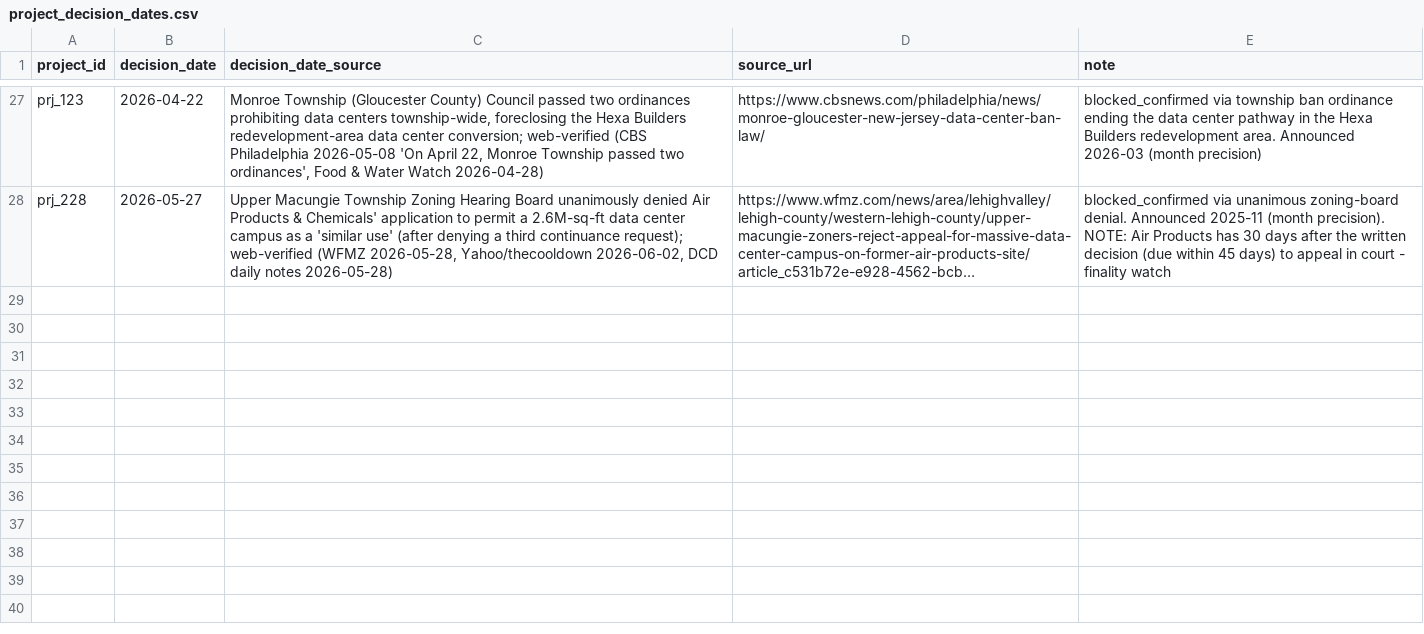
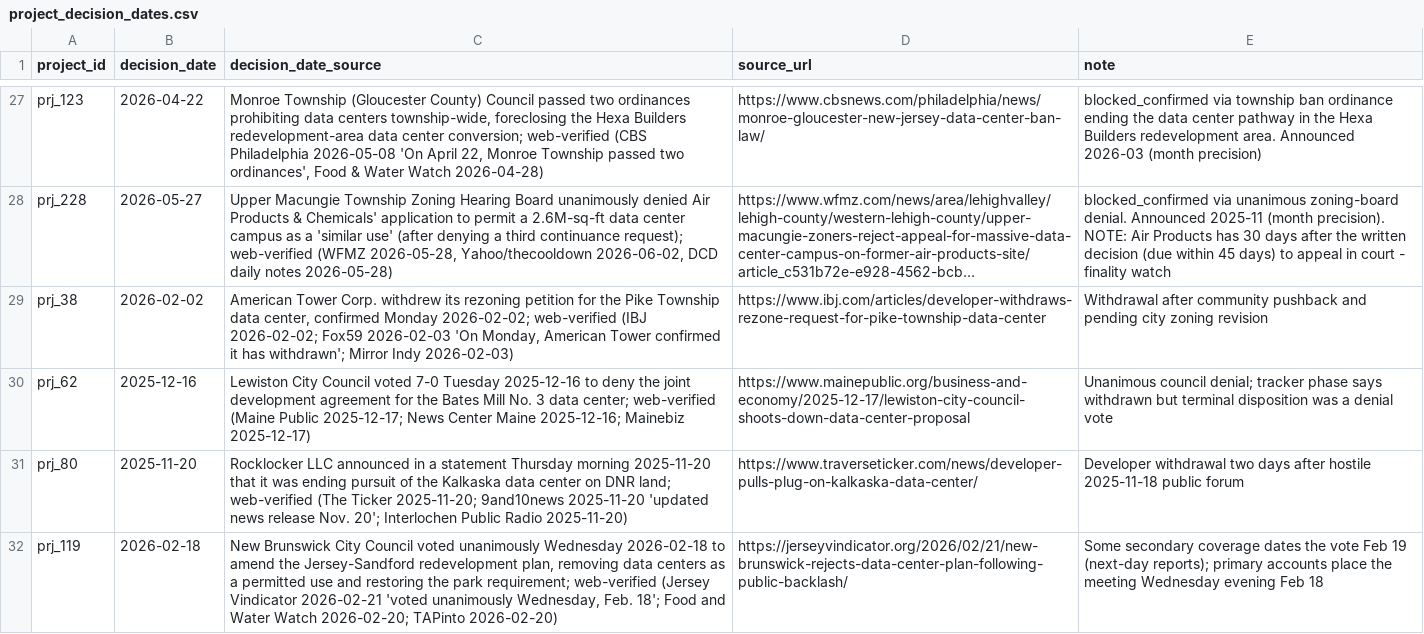
Before and after one commit to pricephillips/data-center-map, a CSV file: data/project_decision_dates.csv, drawn as a sheet; only a part is shown, gaps mark what is left out; long unchanged cells end in …; the diff names each change by its address in the sheet, - before the commit and + after, or states it on an @@ line.

```diff
--- a/data/project_decision_dates.csv
+++ b/data/project_decision_dates.csv
+row 29: prj_38 | 2026-02-02 | American Tower Corp. withdrew its rezoning petition for the Pike Township data center, confirmed Monday 2026-02-02; web-verified (IBJ 2026-02-02; Fox59 2026-02-03 'On Monday, American Tower confirmed it has withdrawn'; Mirror Indy 2026-02-03) | https://www.ibj.com/articles/developer-withdraws-rezone-request-for-pike-township-data-center | Withdrawal after community pushback and pending city zoning revision
+row 30: prj_62 | 2025-12-16 | Lewiston City Council voted 7-0 Tuesday 2025-12-16 to deny the joint development agreement for the Bates Mill No. 3 data center; web-verified (Maine Public 2025-12-17; News Center Maine 2025-12-16; Mainebiz 2025-12-17) | https://www.mainepublic.org/business-and-economy/2025-12-17/lewiston-city-council-shoots-down-data-center-proposal | Unanimous council denial; tracker phase says withdrawn but terminal disposition was a denial vote
+row 31: prj_80 | 2025-11-20 | Rocklocker LLC announced in a statement Thursday morning 2025-11-20 that it was ending pursuit of the Kalkaska data center on DNR land; web-verified (The Ticker 2025-11-20; 9and10news 2025-11-20 'updated news release Nov. 20'; Interlochen Public Radio 2025-11-20) | https://www.traverseticker.com/news/developer-pulls-plug-on-kalkaska-data-center/ | Developer withdrawal two days after hostile 2025-11-18 public forum
+row 32: prj_119 | 2026-02-18 | New Brunswick City Council voted unanimously Wednesday 2026-02-18 to amend the Jersey-Sandford redevelopment plan, removing data centers as a permitted use and restoring the park requirement; web-verified (Jersey Vindicator 2026-02-21 'voted unanimously Wednesday, Feb. 18'; Food and Water Watch 2026-02-20; TAPinto 2026-02-20) | https://jerseyvindicator.org/2026/02/21/new-brunswick-rejects-data-center-plan-following-public-backlash/ | Some secondary coverage dates the vote Feb 19 (next-day reports); primary accounts place the meeting Wednesday evening Feb 18
```
Also changed, not shown: data/proposals_manual_overlay.csv, 4 other files.
